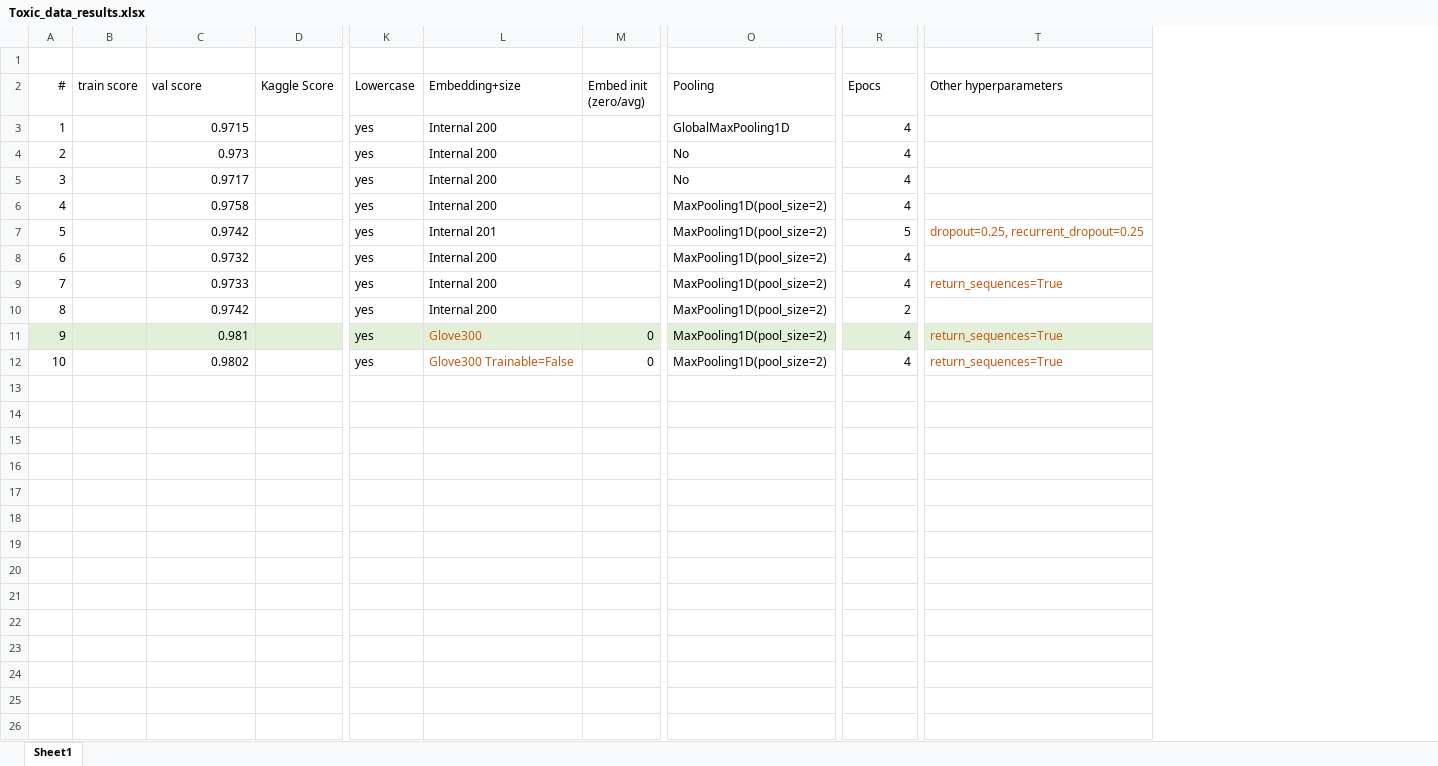
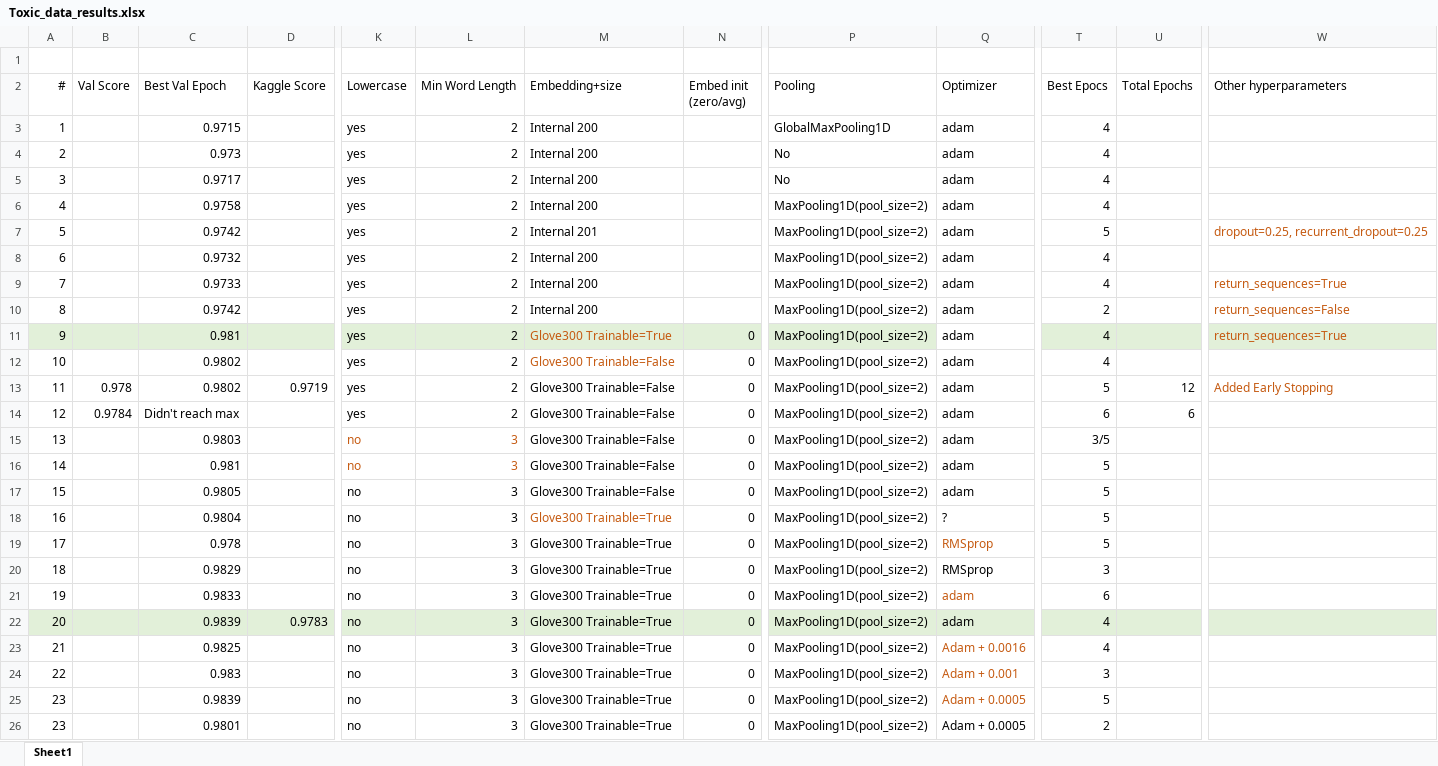
Before and after one commit to IshayTelavivi/kaggle_toxic_comment, an Excel workbook: Toxic_data_results.xlsx, sheet Sheet1, drawn as a sheet; only a part is shown, gaps mark what is left out; values as stored, in another font and other column widths than the file's, no borders; removed rows and columns are numbered as before the commit, all else as after; rows hold the shown columns only; the diff names each change by its address in the sheet, - before the commit and + after, or states it on an @@ line.

Commit message:
Highest score with bi-LSTM (run no. 20)

```diff
--- a/Toxic_data_results.xlsx (sheet Sheet1)
+++ b/Toxic_data_results.xlsx (sheet Sheet1)
-column B (train score), empty
+column B (Val Score), empty
+column L (Min Word Length), rows 3-12: all 2
+column Q (Optimizer), rows 3-12: all adam
+column U (Total Epochs), empty
-C2: val score
+C2: Best Val Epoch
-T2: Epocs
+T2: Best Epocs
-W10 (Other hyperparameters): (empty)
+W10 (Other hyperparameters): return_sequences=False
-M11 (Embedding+size): Glove300
+M11 (Embedding+size): Glove300 Trainable=True
-W12 (Other hyperparameters): return_sequences=True
+W12 (Other hyperparameters): (empty)
+row 13: 11 | 0.978 | 0.9802 | 0.9719 | yes | 2 | Glove300 Trainable=False | 0 | MaxPooling1D(pool_size=2) | adam | 5 | 12 | Added Early Stopping
+row 14: 12 | 0.9784 | Didn't reach max |  | yes | 2 | Glove300 Trainable=False | 0 | MaxPooling1D(pool_size=2) | adam | 6 | 6
+row 15: 13 |  | 0.9803 |  | no | 3 | Glove300 Trainable=False | 0 | MaxPooling1D(pool_size=2) | adam | 3/5
+row 16: 14 |  | 0.981 |  | no | 3 | Glove300 Trainable=False | 0 | MaxPooling1D(pool_size=2) | adam | 5
+row 17: 15 |  | 0.9805 |  | no | 3 | Glove300 Trainable=False | 0 | MaxPooling1D(pool_size=2) | adam | 5
+row 18: 16 |  | 0.9804 |  | no | 3 | Glove300 Trainable=True | 0 | MaxPooling1D(pool_size=2) | ? | 5
+row 19: 17 |  | 0.978 |  | no | 3 | Glove300 Trainable=True | 0 | MaxPooling1D(pool_size=2) | RMSprop | 5
+row 20: 18 |  | 0.9829 |  | no | 3 | Glove300 Trainable=True | 0 | MaxPooling1D(pool_size=2) | RMSprop | 3
+row 21: 19 |  | 0.9833 |  | no | 3 | Glove300 Trainable=True | 0 | MaxPooling1D(pool_size=2) | adam | 6
+row 22: 20 |  | 0.9839 | 0.9783 | no | 3 | Glove300 Trainable=True | 0 | MaxPooling1D(pool_size=2) | adam | 4
+row 23: 21 |  | 0.9825 |  | no | 3 | Glove300 Trainable=True | 0 | MaxPooling1D(pool_size=2) | Adam + 0.0016 | 4
+row 24: 22 |  | 0.983 |  | no | 3 | Glove300 Trainable=True | 0 | MaxPooling1D(pool_size=2) | Adam + 0.001 | 3
+row 25: 23 |  | 0.9839 |  | no | 3 | Glove300 Trainable=True | 0 | MaxPooling1D(pool_size=2) | Adam + 0.0005 | 5
+row 26: 23 |  | 0.9801 |  | no | 3 | Glove300 Trainable=True | 0 | MaxPooling1D(pool_size=2) | Adam + 0.0005 | 2
```
Also changed, not shown: 1 other file.
